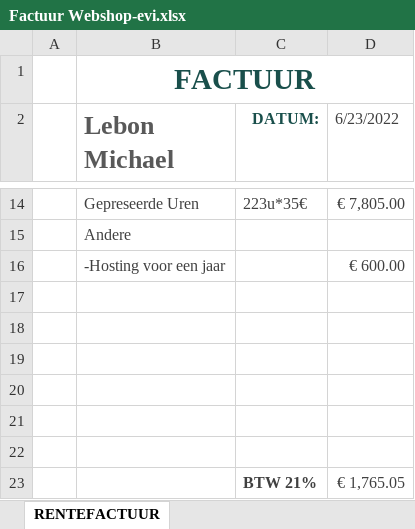
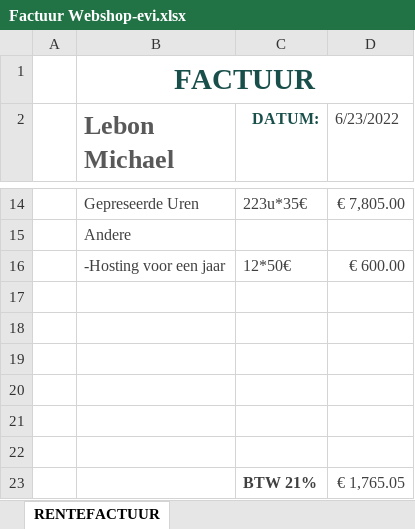
Before and after one commit to LebonMichael/webshop-evi, an Excel workbook: Eindwerk Documenten/Factuur/Factuur Webshop-evi.xlsx, sheet RENTEFACTUUR, drawn as a sheet; only a part is shown, gaps mark what is left out; values as stored, in another font and other column widths than the file's, no borders; table styles not drawn; the diff names each change by its address in the sheet, - before the commit and + after, or states it on an @@ line.

```diff
--- a/Eindwerk Documenten/Factuur/Factuur Webshop-evi.xlsx (sheet RENTEFACTUUR)
+++ b/Eindwerk Documenten/Factuur/Factuur Webshop-evi.xlsx (sheet RENTEFACTUUR)
-C16 (DATUM:): (empty)
+C16 (DATUM:): 12*50€
```
Also changed, not shown: 39 other files.
